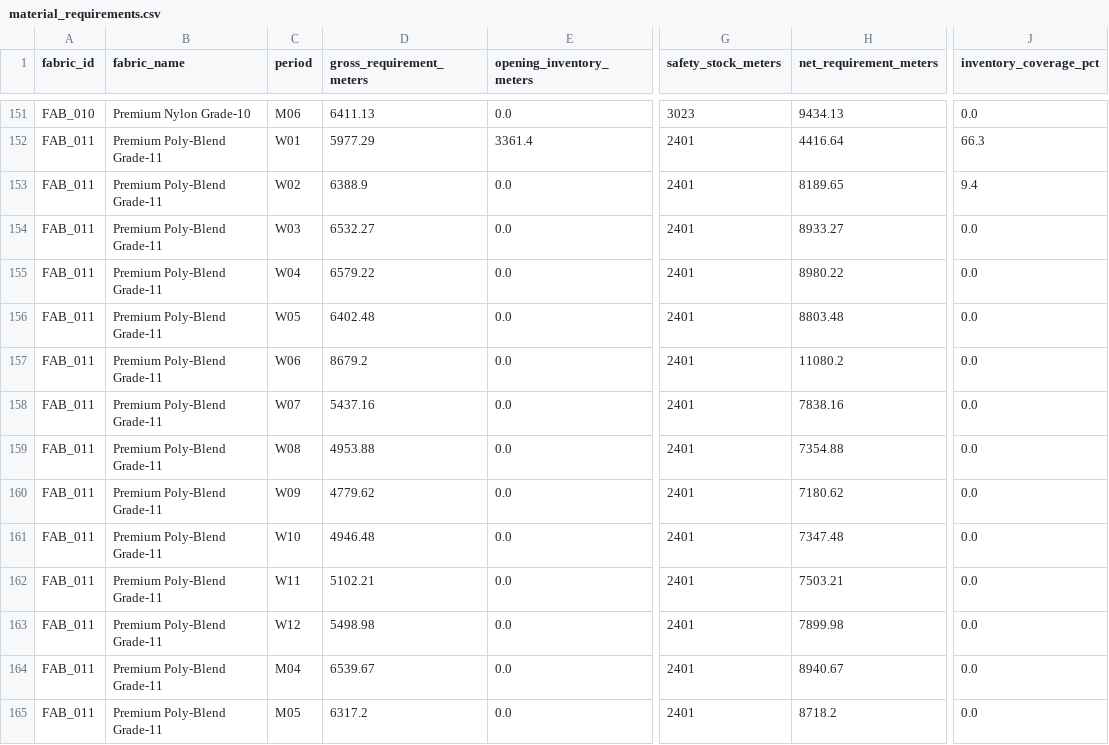
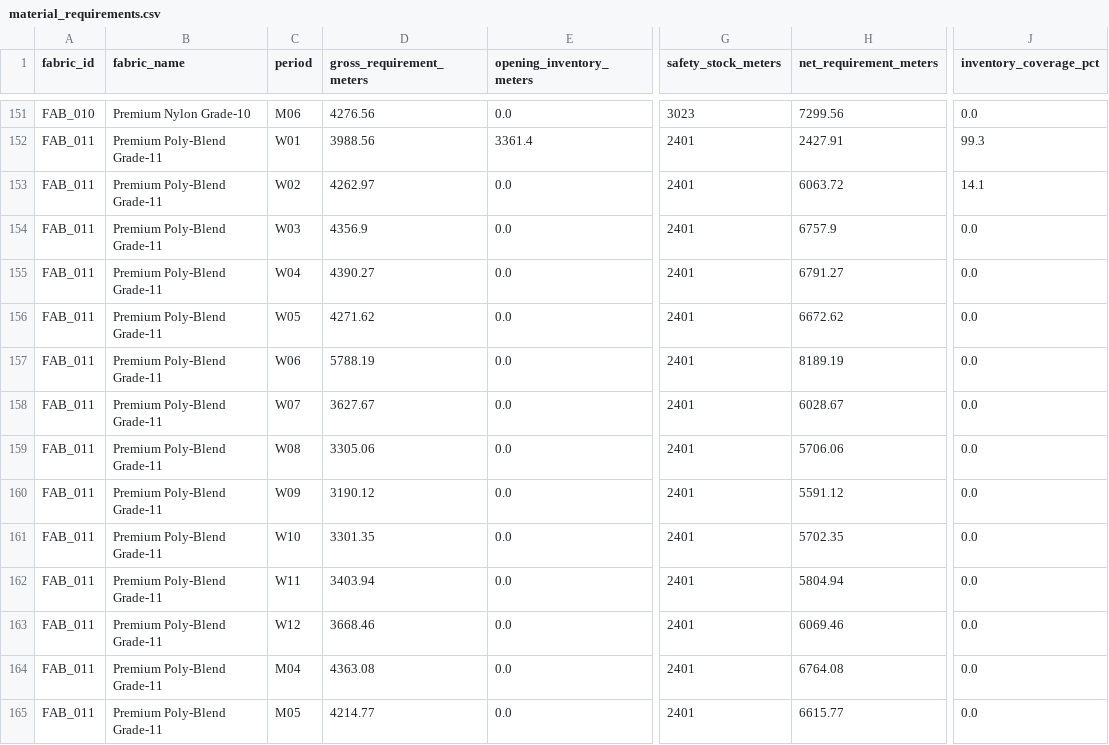
Before and after one commit to notsooamit/trendwear-integrated-sop, a CSV file: data/outputs/material_requirements.csv, drawn as a sheet; only a part is shown, gaps mark what is left out; the diff covers the shown part only; the diff names each change by its address in the sheet, - before the commit and + after, or states it on an @@ line.

```diff
--- a/data/outputs/material_requirements.csv
+++ b/data/outputs/material_requirements.csv
-D151 (gross_requirement_meters): 6411.13
+D151 (gross_requirement_meters): 4276.56
-H151 (net_requirement_meters): 9434.13
+H151 (net_requirement_meters): 7299.56
-D152 (gross_requirement_meters): 5977.29
+D152 (gross_requirement_meters): 3988.56
-H152 (net_requirement_meters): 4416.64
+H152 (net_requirement_meters): 2427.91
-J152 (inventory_coverage_pct): 66.3
+J152 (inventory_coverage_pct): 99.3
-D153 (gross_requirement_meters): 6388.9
+D153 (gross_requirement_meters): 4262.97
-H153 (net_requirement_meters): 8189.65
+H153 (net_requirement_meters): 6063.72
-J153 (inventory_coverage_pct): 9.4
+J153 (inventory_coverage_pct): 14.1
-D154 (gross_requirement_meters): 6532.27
+D154 (gross_requirement_meters): 4356.9
-H154 (net_requirement_meters): 8933.27
+H154 (net_requirement_meters): 6757.9
-D155 (gross_requirement_meters): 6579.22
+D155 (gross_requirement_meters): 4390.27
-H155 (net_requirement_meters): 8980.22
+H155 (net_requirement_meters): 6791.27
-D156 (gross_requirement_meters): 6402.48
+D156 (gross_requirement_meters): 4271.62
-H156 (net_requirement_meters): 8803.48
+H156 (net_requirement_meters): 6672.62
-D157 (gross_requirement_meters): 8679.2
+D157 (gross_requirement_meters): 5788.19
-H157 (net_requirement_meters): 11080.2
+H157 (net_requirement_meters): 8189.19
-D158 (gross_requirement_meters): 5437.16
+D158 (gross_requirement_meters): 3627.67
-H158 (net_requirement_meters): 7838.16
+H158 (net_requirement_meters): 6028.67
-D159 (gross_requirement_meters): 4953.88
+D159 (gross_requirement_meters): 3305.06
-H159 (net_requirement_meters): 7354.88
+H159 (net_requirement_meters): 5706.06
-D160 (gross_requirement_meters): 4779.62
+D160 (gross_requirement_meters): 3190.12
-H160 (net_requirement_meters): 7180.62
+H160 (net_requirement_meters): 5591.12
-D161 (gross_requirement_meters): 4946.48
+D161 (gross_requirement_meters): 3301.35
-H161 (net_requirement_meters): 7347.48
+H161 (net_requirement_meters): 5702.35
-D162 (gross_requirement_meters): 5102.21
+D162 (gross_requirement_meters): 3403.94
-H162 (net_requirement_meters): 7503.21
+H162 (net_requirement_meters): 5804.94
-D163 (gross_requirement_meters): 5498.98
+D163 (gross_requirement_meters): 3668.46
-H163 (net_requirement_meters): 7899.98
+H163 (net_requirement_meters): 6069.46
-D164 (gross_requirement_meters): 6539.67
+D164 (gross_requirement_meters): 4363.08
-H164 (net_requirement_meters): 8940.67
+H164 (net_requirement_meters): 6764.08
-D165 (gross_requirement_meters): 6317.2
+D165 (gross_requirement_meters): 4214.77
-H165 (net_requirement_meters): 8718.2
+H165 (net_requirement_meters): 6615.77
```
Also changed, not shown: 145 edited cells elsewhere in this file, data/outputs/production_plan.csv, data/production/plant_production_capacity.csv.
